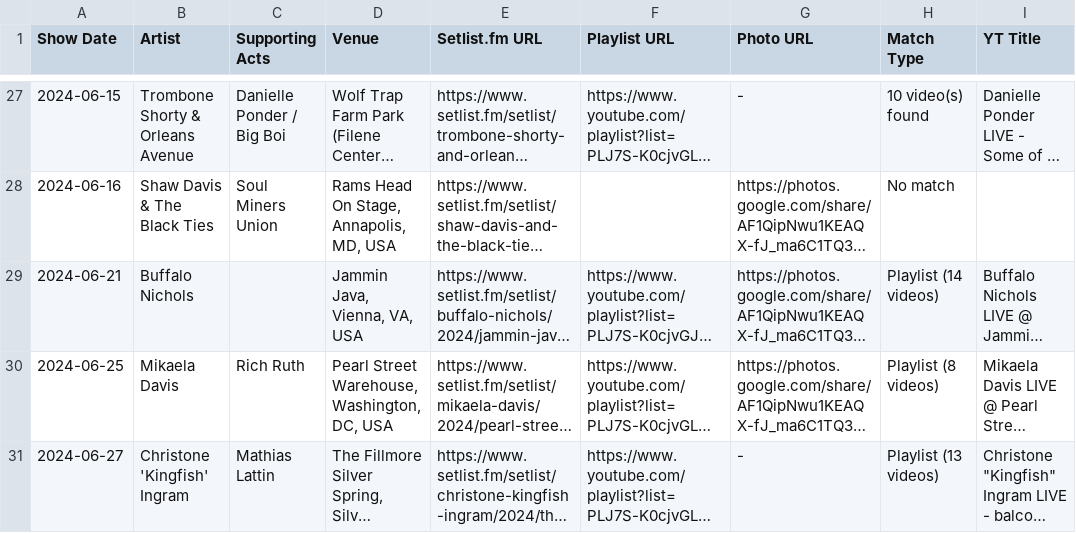
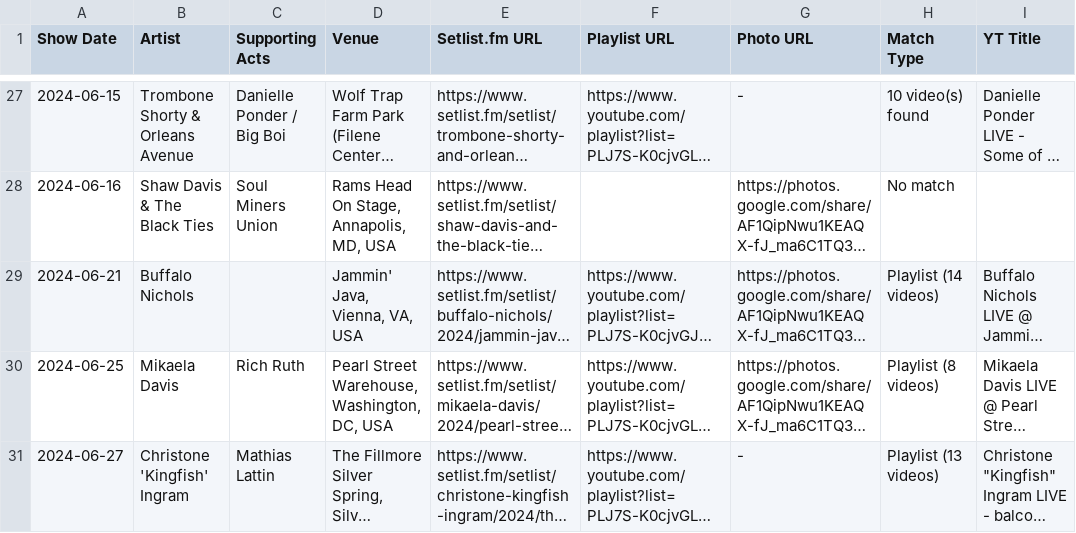
Before and after one commit to dan2bit/live-shows, a TSV file: history/2024.tsv, drawn as a sheet; only a part is shown, gaps mark what is left out; long unchanged cells end in …; the diff names each change by its address in the sheet, - before the commit and + after, or states it on an @@ line.

Commit message:
normalize: Jammin' Java apostrophe

```diff
--- a/history/2024.tsv
+++ b/history/2024.tsv
-D29 (Venue): Jammin Java, Vienna, VA, USA
+D29 (Venue): Jammin' Java, Vienna, VA, USA
```
